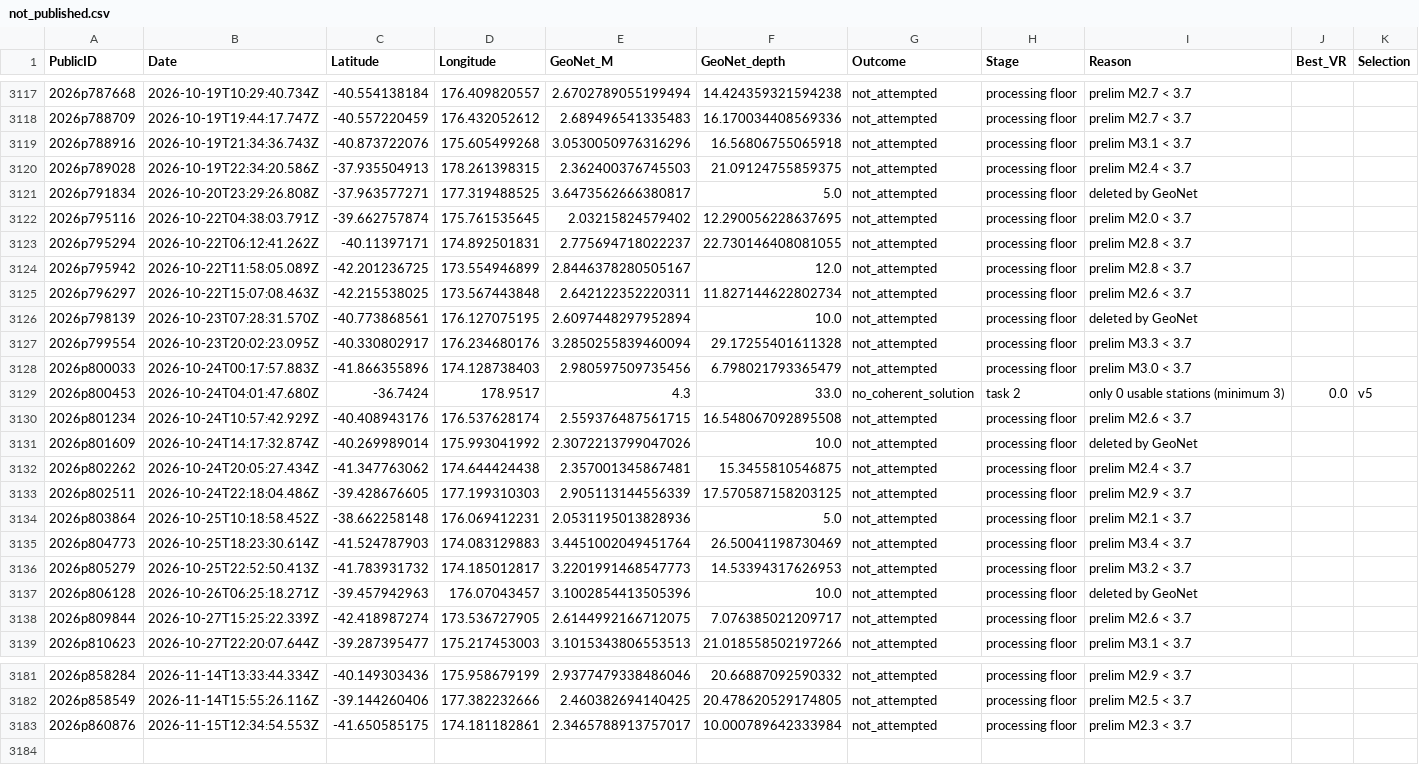
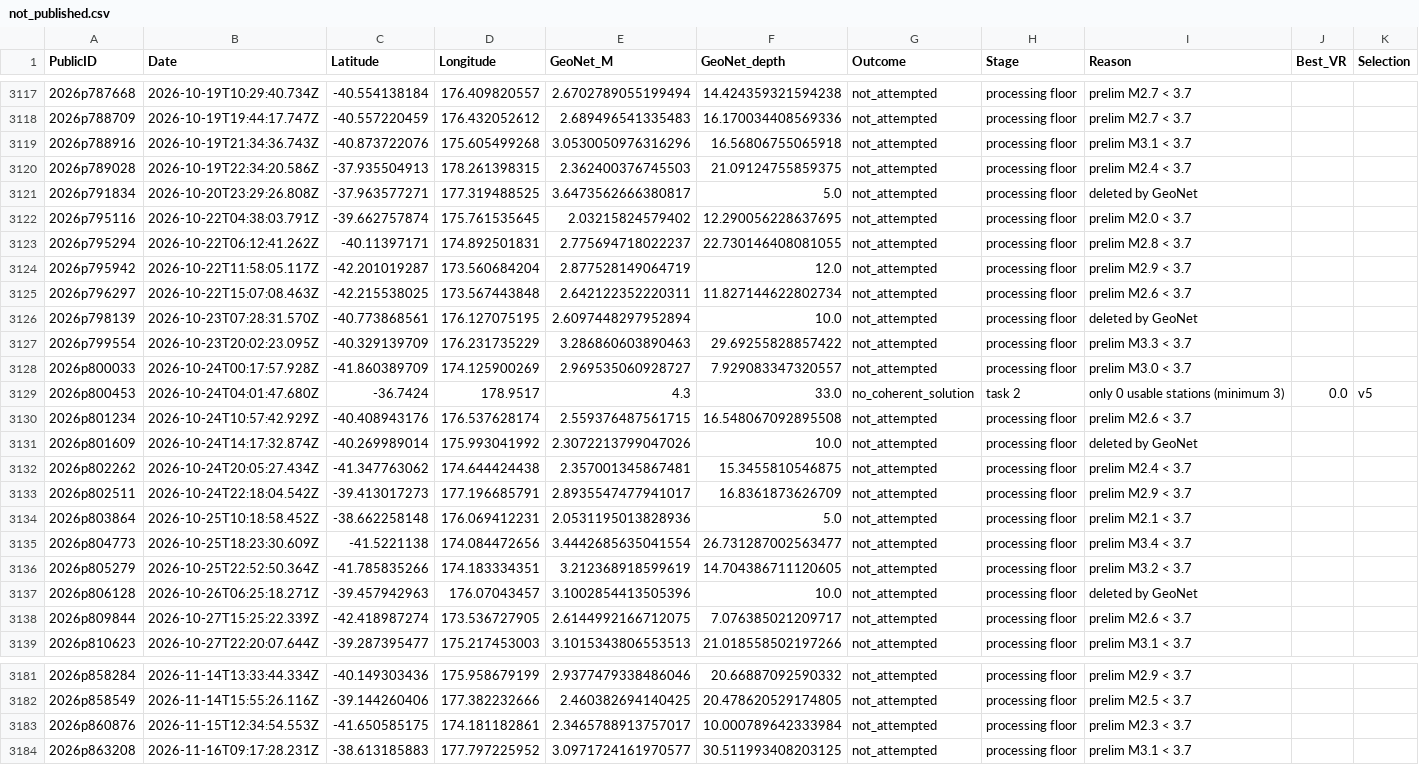
Before and after one commit to Dani-Lindsay/auto_tdmt_NZ, a CSV file: not_published.csv, drawn as a sheet; only a part is shown, gaps mark what is left out.

```diff
--- a/not_published.csv
+++ b/not_published.csv
@@ -3123,7 +3123,7 @@ PublicID,Date,Latitude,Longitude,GeoNet_M,GeoNet_depth,Outcome,Stage,Reason,Best
 2026p795294,2026-10-22T06:12:41.262Z,-40.11397171,174.892501831,2.775694718022237,22.730146408081055,not_attempted,processing floor,prelim M2.8 < 3.7,,
-2026p795942,2026-10-22T11:58:05.089Z,-42.201236725,173.554946899,2.8446378280505167,12.0,not_attempted,processing floor,prelim M2.8 < 3.7,,
+2026p795942,2026-10-22T11:58:05.117Z,-42.201019287,173.560684204,2.877528149064719,12.0,not_attempted,processing floor,prelim M2.9 < 3.7,,
 2026p796297,2026-10-22T15:07:08.463Z,-42.215538025,173.567443848,2.642122352220311,11.827144622802734,not_attempted,processing floor,prelim M2.6 < 3.7,,
 2026p798139,2026-10-23T07:28:31.570Z,-40.773868561,176.127075195,2.6097448297952894,10.0,not_attempted,processing floor,deleted by GeoNet,,
-2026p799554,2026-10-23T20:02:23.095Z,-40.330802917,176.234680176,3.2850255839460094,29.17255401611328,not_attempted,processing floor,prelim M3.3 < 3.7,,
-2026p800033,2026-10-24T00:17:57.883Z,-41.866355896,174.128738403,2.980597509735456,6.798021793365479,not_attempted,processing floor,prelim M3.0 < 3.7,,
+2026p799554,2026-10-23T20:02:23.095Z,-40.329139709,176.231735229,3.286860603890463,29.69255828857422,not_attempted,processing floor,prelim M3.3 < 3.7,,
+2026p800033,2026-10-24T00:17:57.928Z,-41.860389709,174.125900269,2.969535060928727,7.929083347320557,not_attempted,processing floor,prelim M3.0 < 3.7,,
 2026p800453,2026-10-24T04:01:47.680Z,-36.7424,178.9517,4.3,33.0,no_coherent_solution,task 2,only 0 usable stations (minimum 3),0.0,v5
@@ -3132,6 +3132,6 @@ PublicID,Date,Latitude,Longitude,GeoNet_M,GeoNet_depth,Outcome,Stage,Reason,Best
 2026p802262,2026-10-24T20:05:27.434Z,-41.347763062,174.644424438,2.357001345867481,15.3455810546875,not_attempted,processing floor,prelim M2.4 < 3.7,,
-2026p802511,2026-10-24T22:18:04.486Z,-39.428676605,177.199310303,2.905113144556339,17.570587158203125,not_attempted,processing floor,prelim M2.9 < 3.7,,
+2026p802511,2026-10-24T22:18:04.542Z,-39.413017273,177.196685791,2.8935547477941017,16.8361873626709,not_attempted,processing floor,prelim M2.9 < 3.7,,
 2026p803864,2026-10-25T10:18:58.452Z,-38.662258148,176.069412231,2.0531195013828936,5.0,not_attempted,processing floor,prelim M2.1 < 3.7,,
-2026p804773,2026-10-25T18:23:30.614Z,-41.524787903,174.083129883,3.4451002049451764,26.50041198730469,not_attempted,processing floor,prelim M3.4 < 3.7,,
-2026p805279,2026-10-25T22:52:50.413Z,-41.783931732,174.185012817,3.2201991468547773,14.53394317626953,not_attempted,processing floor,prelim M3.2 < 3.7,,
+2026p804773,2026-10-25T18:23:30.609Z,-41.5221138,174.084472656,3.4442685635041554,26.731287002563477,not_attempted,processing floor,prelim M3.4 < 3.7,,
+2026p805279,2026-10-25T22:52:50.364Z,-41.785835266,174.183334351,3.212368918599619,14.704386711120605,not_attempted,processing floor,prelim M3.2 < 3.7,,
 2026p806128,2026-10-26T06:25:18.271Z,-39.457942963,176.07043457,3.1002854413505396,10.0,not_attempted,processing floor,deleted by GeoNet,,
@@ -3183 +3183,2 @@ PublicID,Date,Latitude,Longitude,GeoNet_M,GeoNet_depth,Outcome,Stage,Reason,Best
 2026p860876,2026-11-15T12:34:54.553Z,-41.650585175,174.181182861,2.3465788913757017,10.000789642333984,not_attempted,processing floor,prelim M2.3 < 3.7,,
+2026p863208,2026-11-16T09:17:28.231Z,-38.613185883,177.797225952,3.0971724161970577,30.511993408203125,not_attempted,processing floor,prelim M3.1 < 3.7,,
```
